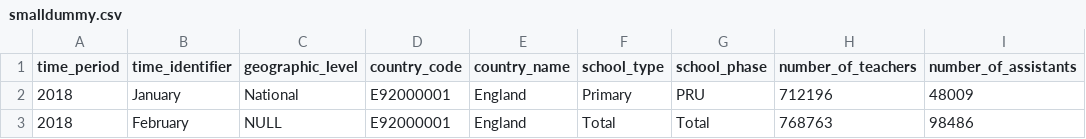
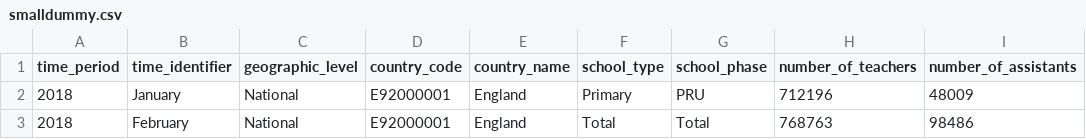
Before and after one commit to dfe-analytical-services/ees-data-screener, a CSV file: data_metadata/smalldummy.csv, drawn as a sheet; only a part is shown; the diff names each change by its address in the sheet, - before the commit and + after, or states it on an @@ line.

Commit message:
change of the dummy data

```diff
--- a/data_metadata/smalldummy.csv
+++ b/data_metadata/smalldummy.csv
-C3 (geographic_level): NULL
+C3 (geographic_level): National
```
Also changed, not shown: data_metadata/smalldummy.meta.csv.
